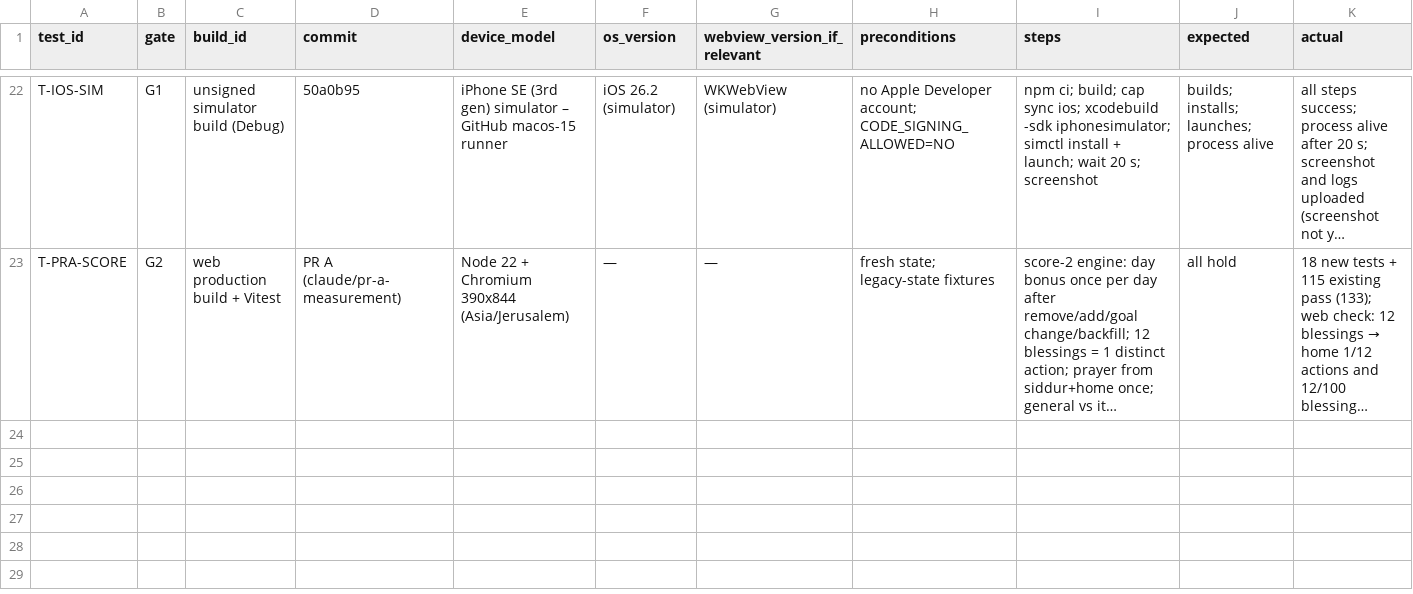
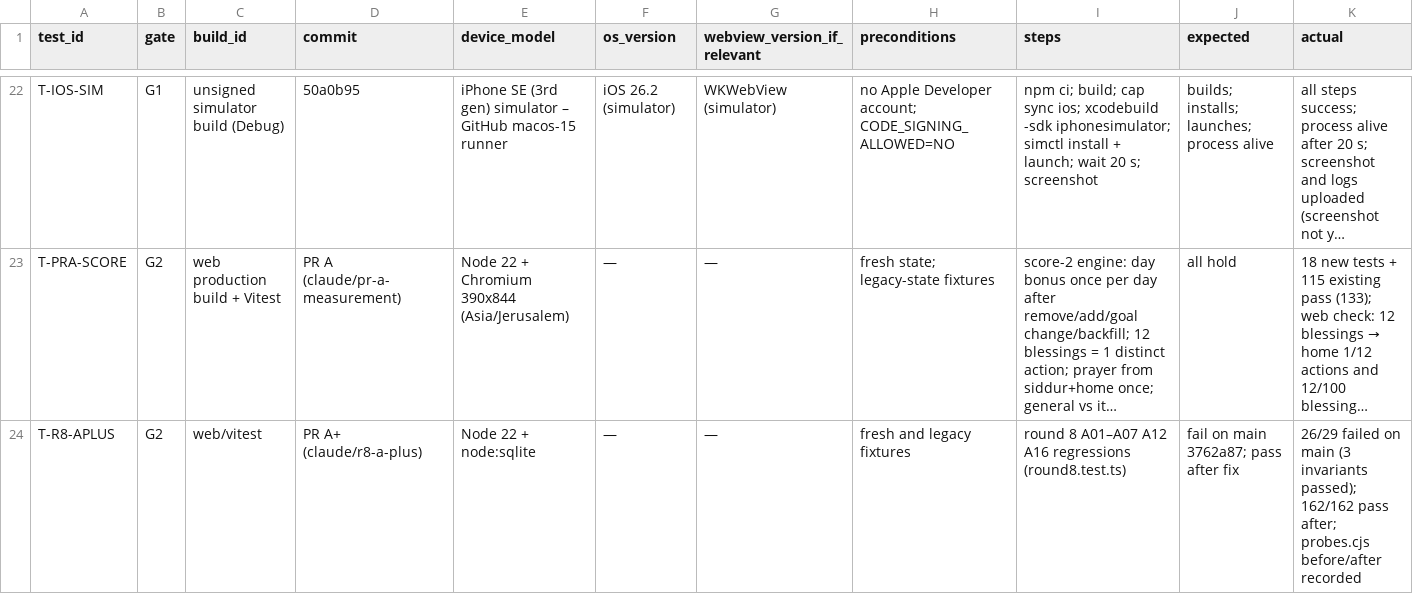
Before and after one commit to nissank-coder/MitzvotPlus, a CSV file: docs/mobile-readiness/test_evidence.csv, drawn as a sheet; only a part is shown, gaps mark what is left out; long unchanged cells end in …; rows hold the shown columns only; the diff covers the shown part only; the diff names each change by its address in the sheet, - before the commit and + after, or states it on an @@ line.

```diff
--- a/docs/mobile-readiness/test_evidence.csv
+++ b/docs/mobile-readiness/test_evidence.csv
+row 24: T-R8-APLUS | G2 | web/vitest | PR A+ (claude/r8-a-plus) | Node 22 + node:sqlite | — | — | fresh and legacy fixtures | round 8 A01–A07 A12 A16 regressions (round8.test.ts) | fail on main 3762a87; pass after fix | 26/29 failed on main (3 invariants passed); 162/162 pass after; probes.cjs before/after recorded
```
Also changed, not shown: 1 added row and 11 edited cells elsewhere in this file, 25 other files.
